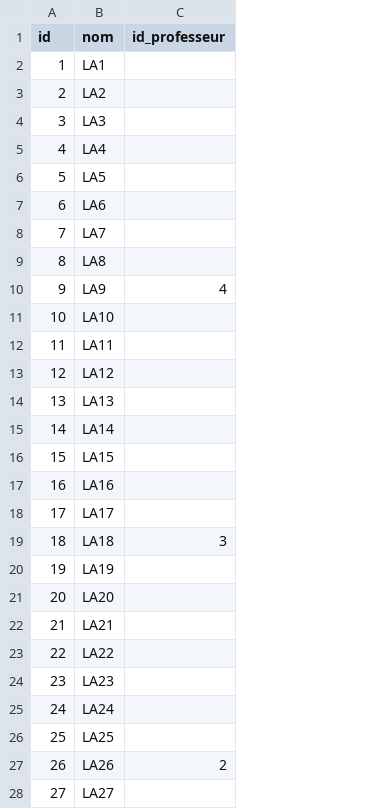
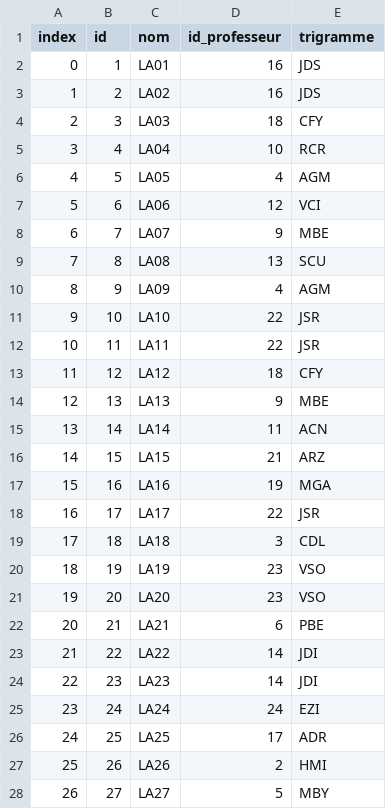
Before and after one commit to mcossutta/programme, a CSV file: data/classe.csv, drawn as a sheet; only a part is shown; addresses are those after the commit; the diff covers the shown part only; the diff names each change by its address in the sheet, - before the commit and + after, or states it on an @@ line.

```diff
--- a/data/classe.csv
+++ b/data/classe.csv
+column A (index), rows 2-28: 0 | 1 | 2 | 3 | 4 | 5 | 6 | 7 | 8 | 9 | 10 | 11 | 12 | 13 | 14 | 15 | 16 | 17 | 18 | 19 | 20 | 21 | 22 | 23 | 24 | 25 | 26
+column E (trigramme), rows 2-28: JDS | JDS | CFY | RCR | AGM | VCI | MBE | SCU | AGM | JSR | JSR | CFY | MBE | ACN | ARZ | MGA | JSR | CDL | VSO | VSO | PBE | JDI | JDI | EZI | ADR | HMI | MBY
-C2 (nom): LA1
+C2 (nom): LA01
-D2:D3 (id_professeur): (empty)
+D2:D3 (id_professeur): 16
-C3 (nom): LA2
+C3 (nom): LA02
-C4 (nom): LA3
+C4 (nom): LA03
-D4 (id_professeur): (empty)
+D4 (id_professeur): 18
-C5 (nom): LA4
+C5 (nom): LA04
-D5 (id_professeur): (empty)
+D5 (id_professeur): 10
-C6 (nom): LA5
+C6 (nom): LA05
-D6 (id_professeur): (empty)
+D6 (id_professeur): 4
-C7 (nom): LA6
+C7 (nom): LA06
-D7 (id_professeur): (empty)
+D7 (id_professeur): 12
-C8 (nom): LA7
+C8 (nom): LA07
-D8 (id_professeur): (empty)
+D8 (id_professeur): 9
-C9 (nom): LA8
+C9 (nom): LA08
-D9 (id_professeur): (empty)
+D9 (id_professeur): 13
-C10 (nom): LA9
+C10 (nom): LA09
-D11:D12 (id_professeur): (empty)
+D11:D12 (id_professeur): 22
-D13 (id_professeur): (empty)
+D13 (id_professeur): 18
-D14 (id_professeur): (empty)
+D14 (id_professeur): 9
-D15 (id_professeur): (empty)
+D15 (id_professeur): 11
-D16 (id_professeur): (empty)
+D16 (id_professeur): 21
-D17 (id_professeur): (empty)
+D17 (id_professeur): 19
-D18 (id_professeur): (empty)
+D18 (id_professeur): 22
-D20:D21 (id_professeur): (empty)
+D20:D21 (id_professeur): 23
-D22 (id_professeur): (empty)
+D22 (id_professeur): 6
-D23:D24 (id_professeur): (empty)
+D23:D24 (id_professeur): 14
-D25 (id_professeur): (empty)
+D25 (id_professeur): 24
-D26 (id_professeur): (empty)
+D26 (id_professeur): 17
-D28 (id_professeur): (empty)
+D28 (id_professeur): 5
```
Also changed, not shown: 11 edited cells elsewhere in this file, 8 other files.
